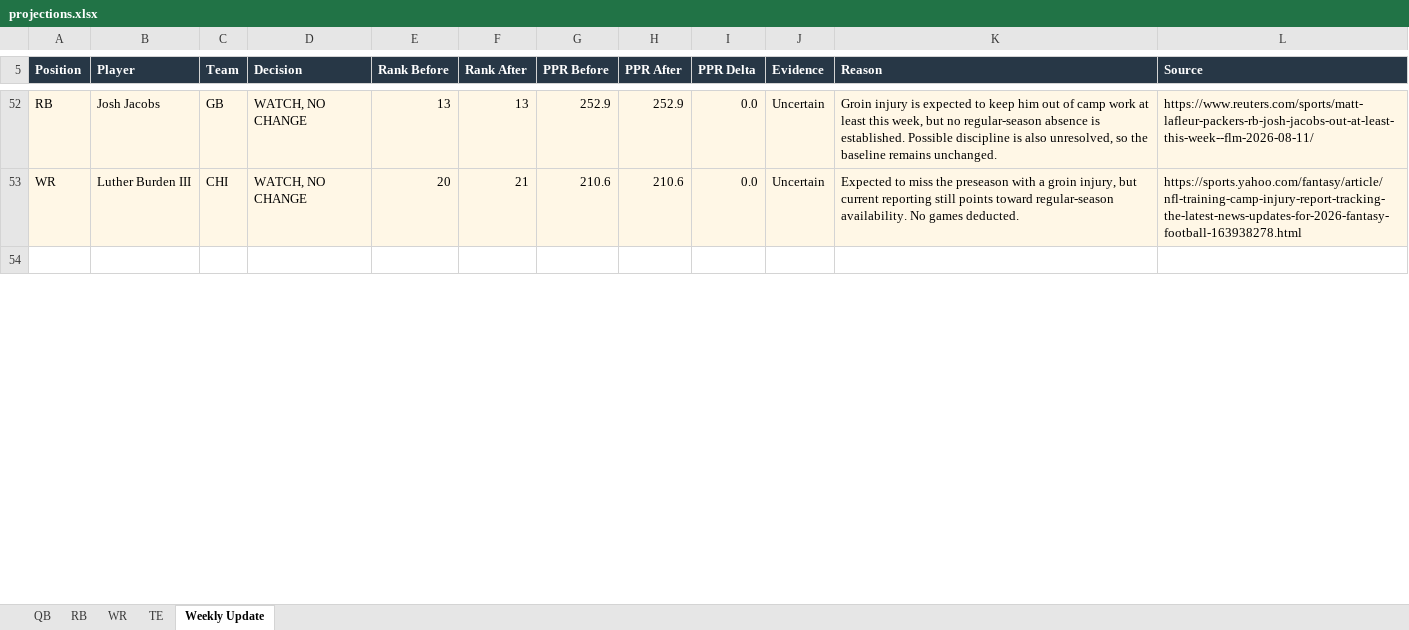
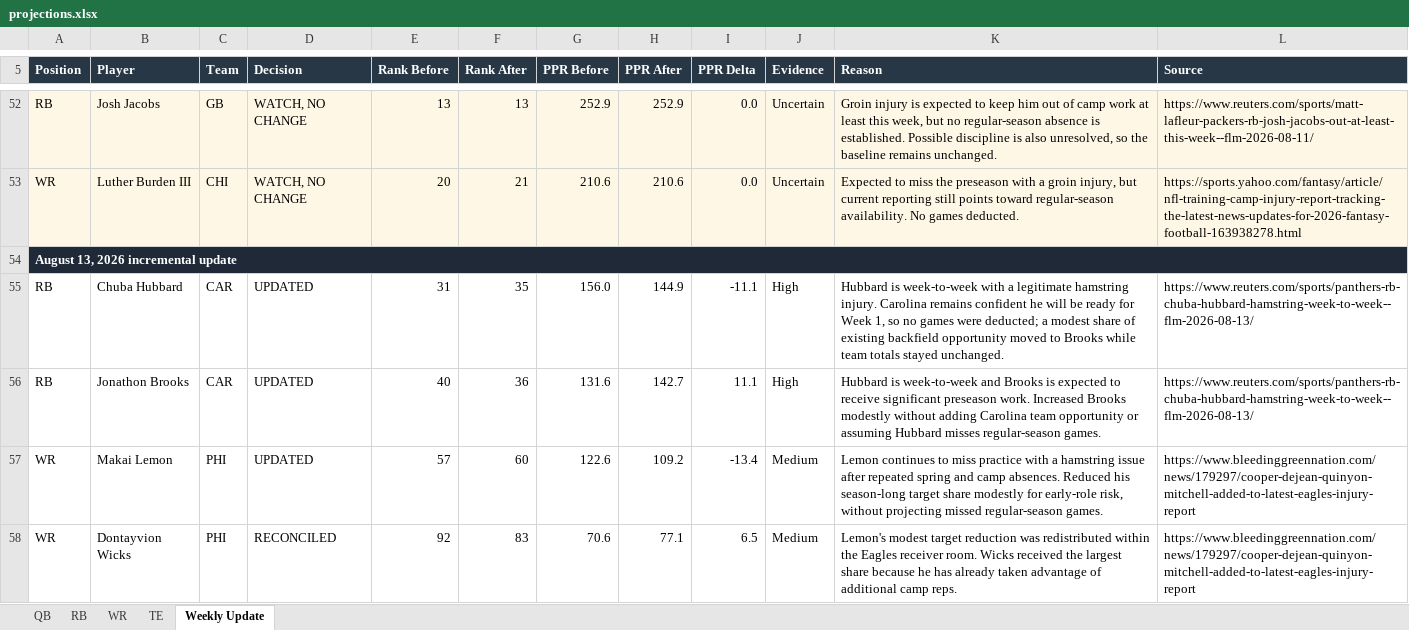
Before and after one commit to rdamato720/lineupbeat, an Excel workbook: data/projections.xlsx, sheet Weekly Update, drawn as a sheet; only a part is shown, gaps mark what is left out; the shorter side is filled out with more unchanged rows; values as stored, in another font and other column widths than the file's, no borders; the diff covers the shown part only; the diff names each change by its address in the sheet, - before the commit and + after, or states it on an @@ line.

Commit message:
Projections through August 13
Sixty-six changes: twenty-eight updated, twenty-one reconciled, two ruled
out, and seven looked at and left alone.

```diff
--- a/data/projections.xlsx (sheet Weekly Update)
+++ b/data/projections.xlsx (sheet Weekly Update)
+row 54: August 13, 2026 incremental update
+row 55: RB | Chuba Hubbard | CAR | UPDATED | 31 | 35 | 156.0 | 144.9 | -11.1 | High | Hubbard is week-to-week with a legitimate hamstring injury. Carolina remains confident he will be ready for Week 1, so no games were deducted; a modest share of existing backfield opportunity moved to Brooks while team totals stayed unchanged. | https://www.reuters.com/sports/panthers-rb-chuba-hubbard-hamstring-week-to-week--flm-2026-08-13/
+row 56: RB | Jonathon Brooks | CAR | UPDATED | 40 | 36 | 131.6 | 142.7 | 11.1 | High | Hubbard is week-to-week and Brooks is expected to receive significant preseason work. Increased Brooks modestly without adding Carolina team opportunity or assuming Hubbard misses regular-season games. | https://www.reuters.com/sports/panthers-rb-chuba-hubbard-hamstring-week-to-week--flm-2026-08-13/
+row 57: WR | Makai Lemon | PHI | UPDATED | 57 | 60 | 122.6 | 109.2 | -13.4 | Medium | Lemon continues to miss practice with a hamstring issue after repeated spring and camp absences. Reduced his season-long target share modestly for early-role risk, without projecting missed regular-season games. | https://www.bleedinggreennation.com/news/179297/cooper-dejean-quinyon-mitchell-added-to-latest-eagles-injury-report
+row 58: WR | Dontayvion Wicks | PHI | RECONCILED | 92 | 83 | 70.6 | 77.1 | 6.5 | Medium | Lemon's modest target reduction was redistributed within the Eagles receiver room. Wicks received the largest share because he has already taken advantage of additional camp reps. | https://www.bleedinggreennation.com/news/179297/cooper-dejean-quinyon-mitchell-added-to-latest-eagles-injury-report
```
Also changed, not shown: 7 added rows, 3 edited cells and cell formats elsewhere in this sheet, sheet WR, sheet RB.
